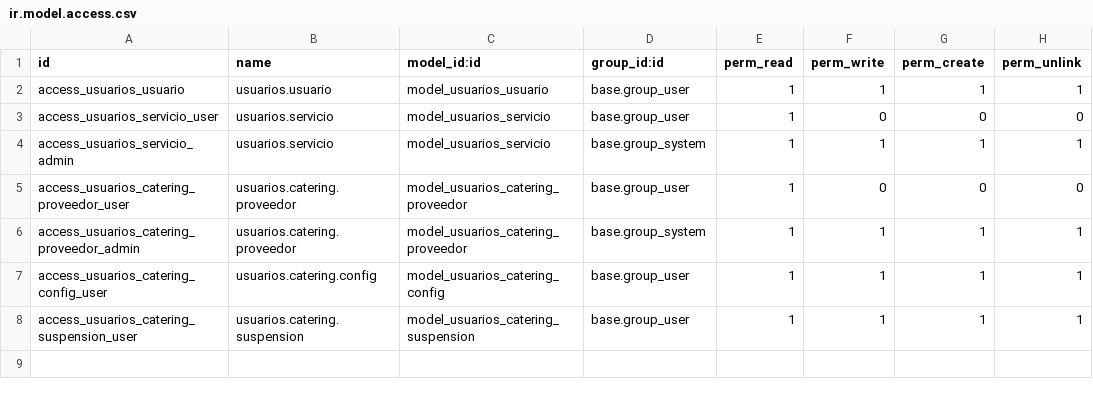
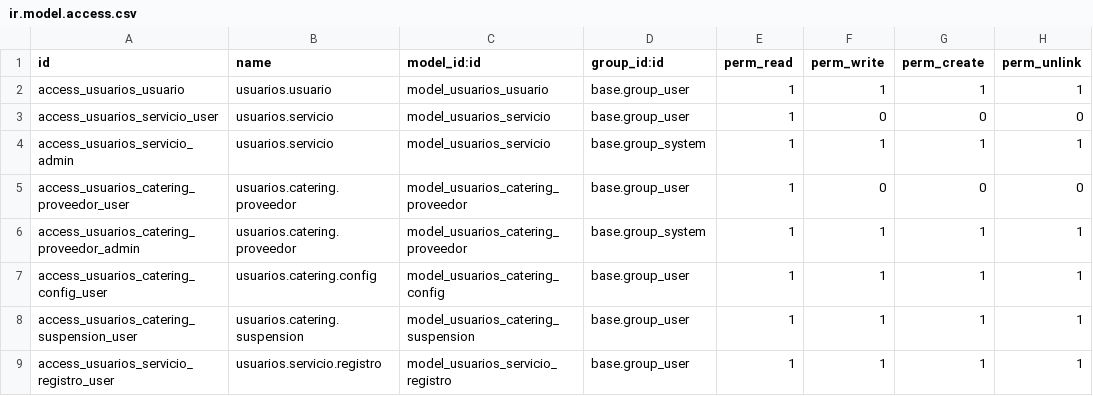
Before and after one commit to ismaelillo01/portalGesitonOdoo, a CSV file: usuarios/security/ir.model.access.csv, drawn as a sheet; the diff names each change by its address in the sheet, - before the commit and + after, or states it on an @@ line.

```diff
--- a/usuarios/security/ir.model.access.csv
+++ b/usuarios/security/ir.model.access.csv
+row 9: access_usuarios_servicio_registro_user | usuarios.servicio.registro | model_usuarios_servicio_registro | base.group_user | 1 | 1 | 1 | 1
```
Also changed, not shown: 12 other files.
